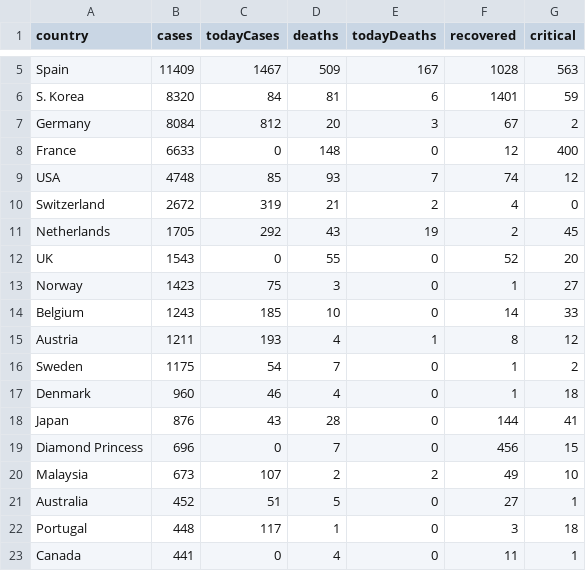
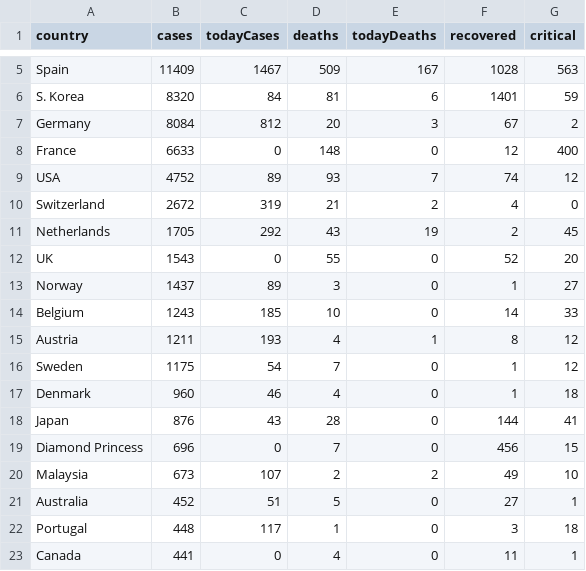
Before and after one commit to karolosk/dash_covid, a CSV file: coronavirus_data_file_2020-03-17.csv, drawn as a sheet; only a part is shown, gaps mark what is left out; the diff covers the shown part only.

```diff
--- a/coronavirus_data_file_2020-03-17.csv
+++ b/coronavirus_data_file_2020-03-17.csv
@@ -8,3 +8,3 @@ Germany,8084,812,20,3,67,2
 France,6633,0,148,0,12,400
-USA,4748,85,93,7,74,12
+USA,4752,89,93,7,74,12
 Switzerland,2672,319,21,2,4,0
@@ -12,6 +12,6 @@ Netherlands,1705,292,43,19,2,45
 UK,1543,0,55,0,52,20
-Norway,1423,75,3,0,1,27
+Norway,1437,89,3,0,1,27
 Belgium,1243,185,10,0,14,33
 Austria,1211,193,4,1,8,12
-Sweden,1175,54,7,0,1,2
+Sweden,1175,54,7,0,1,12
 Denmark,960,46,4,0,1,18
```
Also changed, not shown: 4 added rows, 3 removed rows and 4 edited cells elsewhere in this file, 2 other files.
